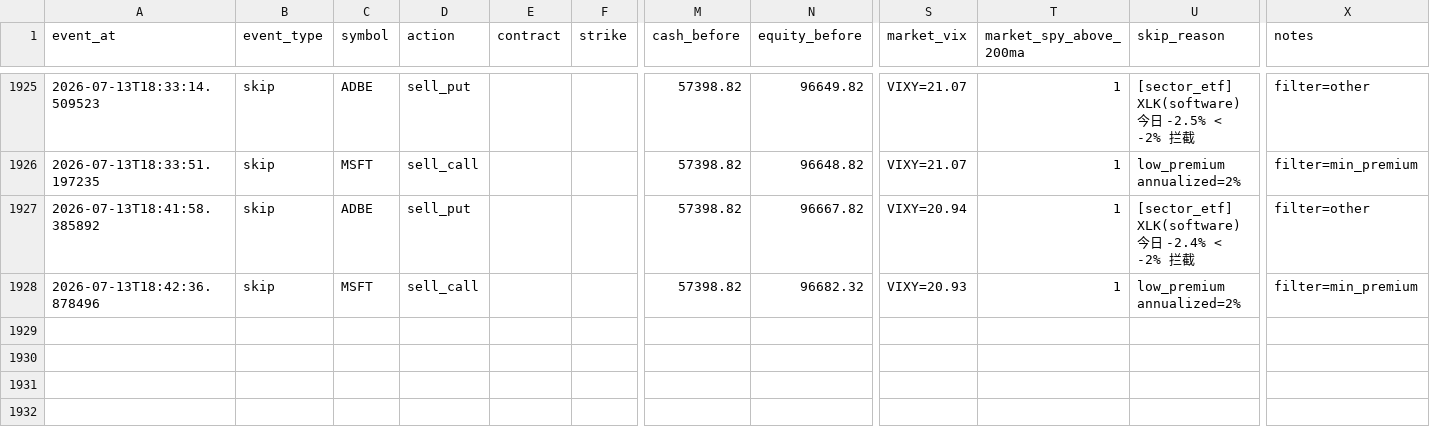
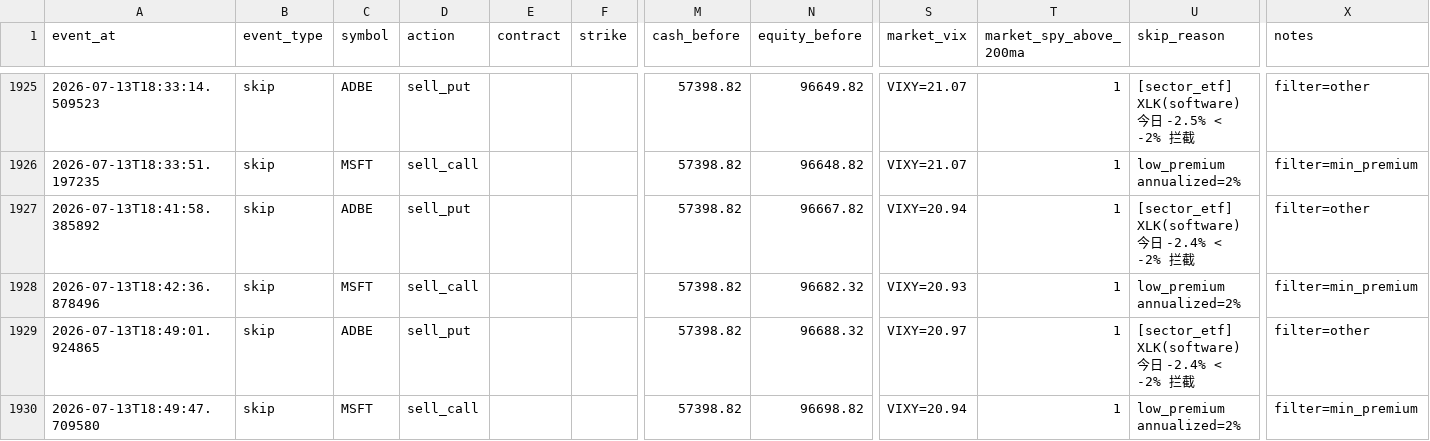
Before and after one commit to tonyatbellevue/ai-trading-wheel, a CSV file: metrics/data/trade_journal.csv, drawn as a sheet; only a part is shown, gaps mark what is left out; rows hold the shown columns only; the diff names each change by its address in the sheet, - before the commit and + after, or states it on an @@ line.

```diff
--- a/metrics/data/trade_journal.csv
+++ b/metrics/data/trade_journal.csv
+row 1929: 2026-07-13T18:49:01.924865 | skip | ADBE | sell_put |  |  | 57398.82 | 96688.32 | VIXY=20.97 | 1 | [sector_etf] XLK(software) 今日 -2.4% < -2% 拦截 | filter=other
+row 1930: 2026-07-13T18:49:47.709580 | skip | MSFT | sell_call |  |  | 57398.82 | 96698.82 | VIXY=20.94 | 1 | low_premium annualized=2% | filter=min_premium
```
Also changed, not shown: 1 other file.
